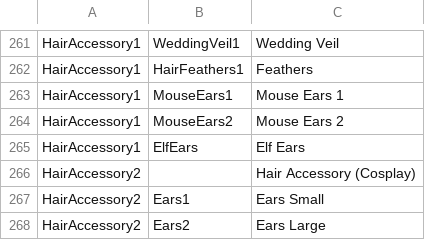
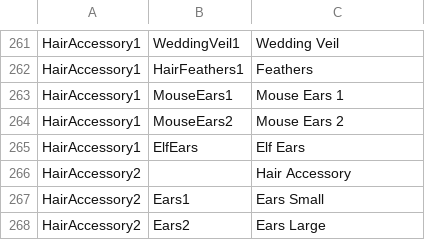
Before and after one commit to SandrineBC/Bondage-College, a CSV file: BondageClub/Assets/Female3DCG/Female3DCG.csv, drawn as a sheet; only a part is shown, gaps mark what is left out.

```diff
--- a/BondageClub/Assets/Female3DCG/Female3DCG.csv
+++ b/BondageClub/Assets/Female3DCG/Female3DCG.csv
@@ -265,3 +265,3 @@ HairAccessory1,MouseEars2,Mouse Ears 2
 HairAccessory1,ElfEars,Elf Ears
-HairAccessory2,,Hair Accessory (Cosplay)
+HairAccessory2,,Hair Accessory
 HairAccessory2,Ears1,Ears Small
```
Also changed, not shown: BondageClub/Screens/Character/Preference/Text_Preference.csv, 1 other file.
